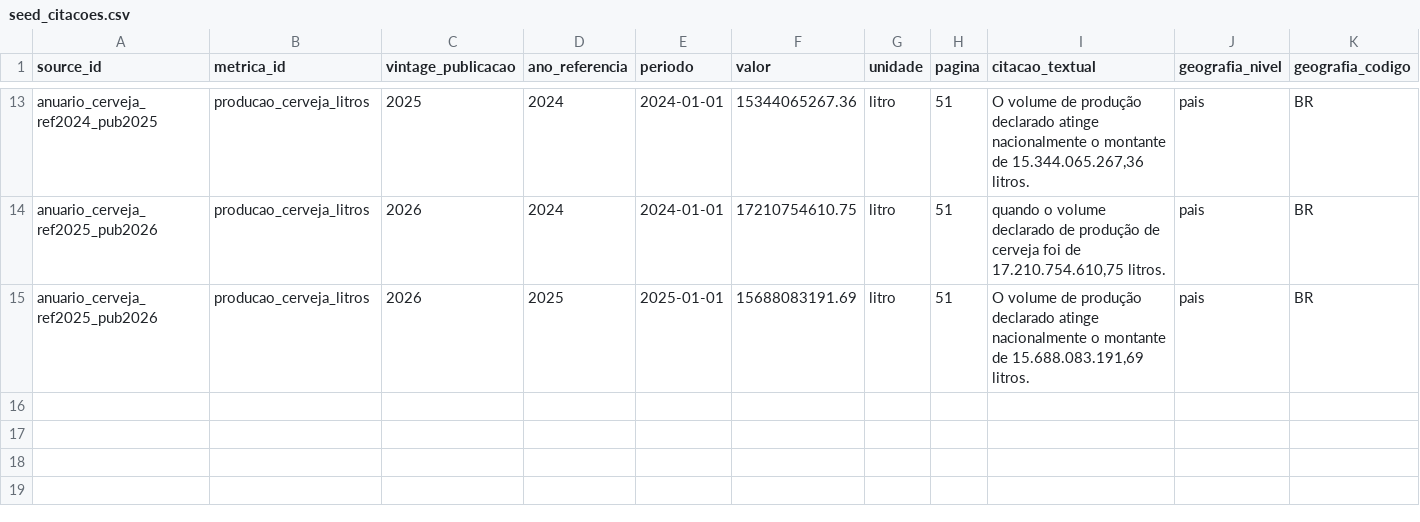
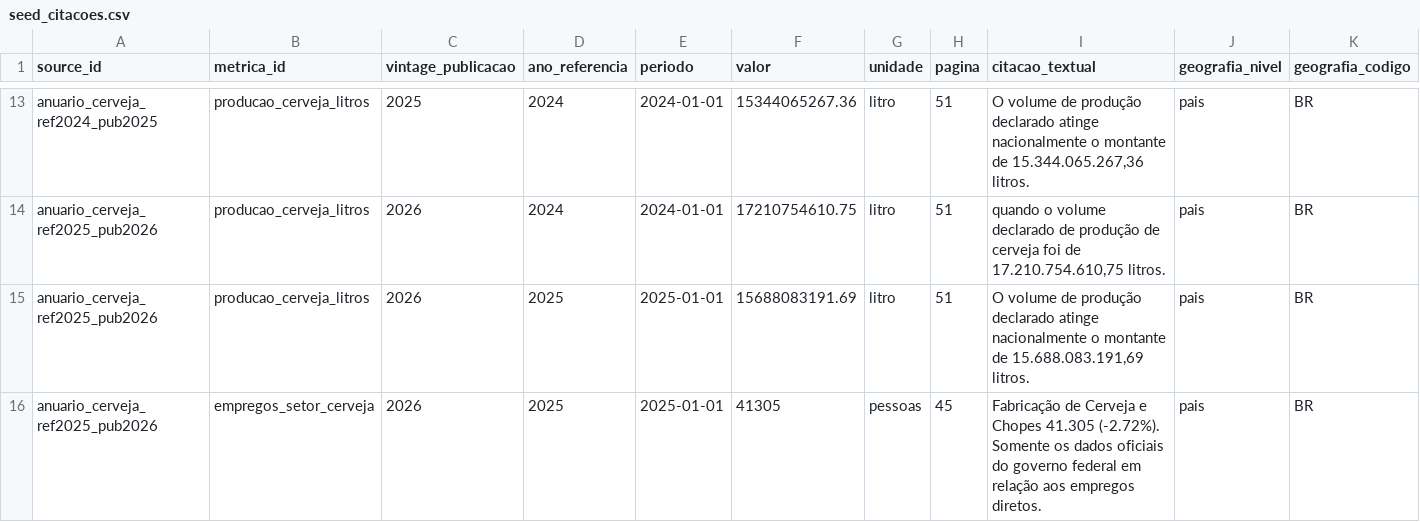
Before and after one commit to Kaynan1101/bets-cerveja, a CSV file: transform/seeds/seed_citacoes.csv, drawn as a sheet; only a part is shown, gaps mark what is left out; rows hold the shown columns only; the diff names each change by its address in the sheet, - before the commit and + after, or states it on an @@ line.

```diff
--- a/transform/seeds/seed_citacoes.csv
+++ b/transform/seeds/seed_citacoes.csv
+row 16: anuario_cerveja_ref2025_pub2026 | empregos_setor_cerveja | 2026 | 2025 | 2025-01-01 | 41305 | pessoas | 45 | Fabricação de Cerveja e Chopes 41.305 (-2.72%). Somente os dados oficiais do governo federal em relação aos empregos diretos. | pais | BR
```
Also changed, not shown: transform/seeds/seed_metricas.csv, 19 other files.
